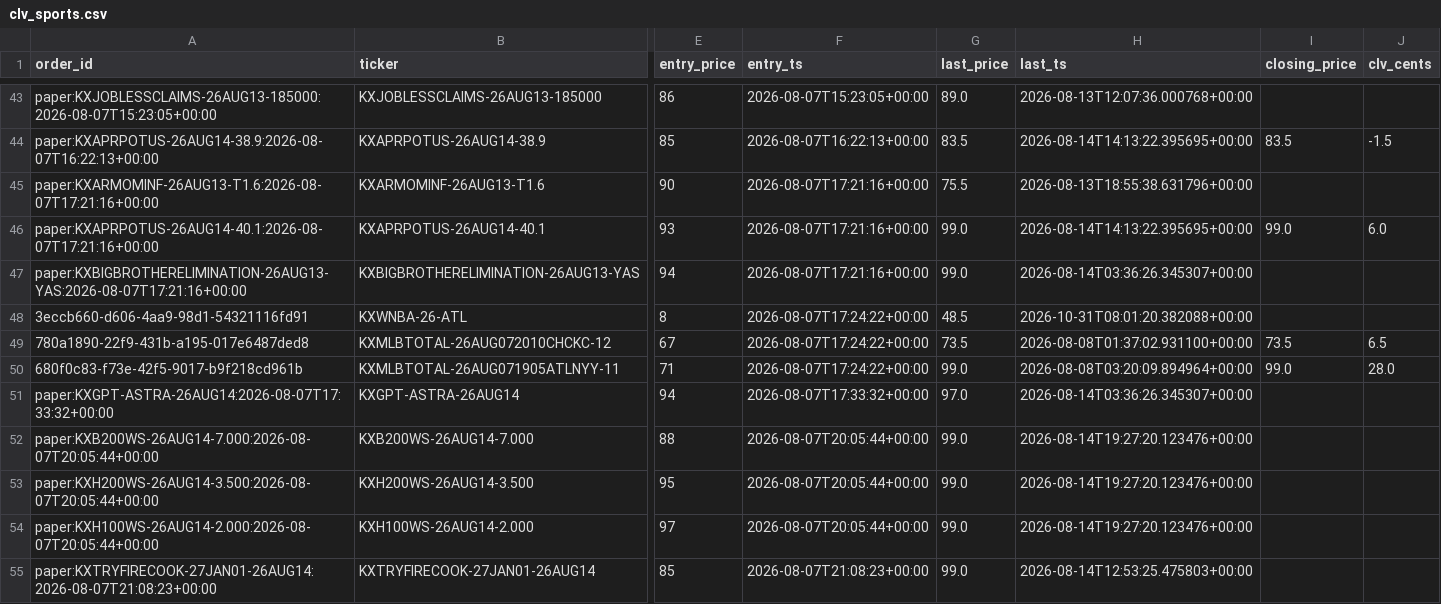
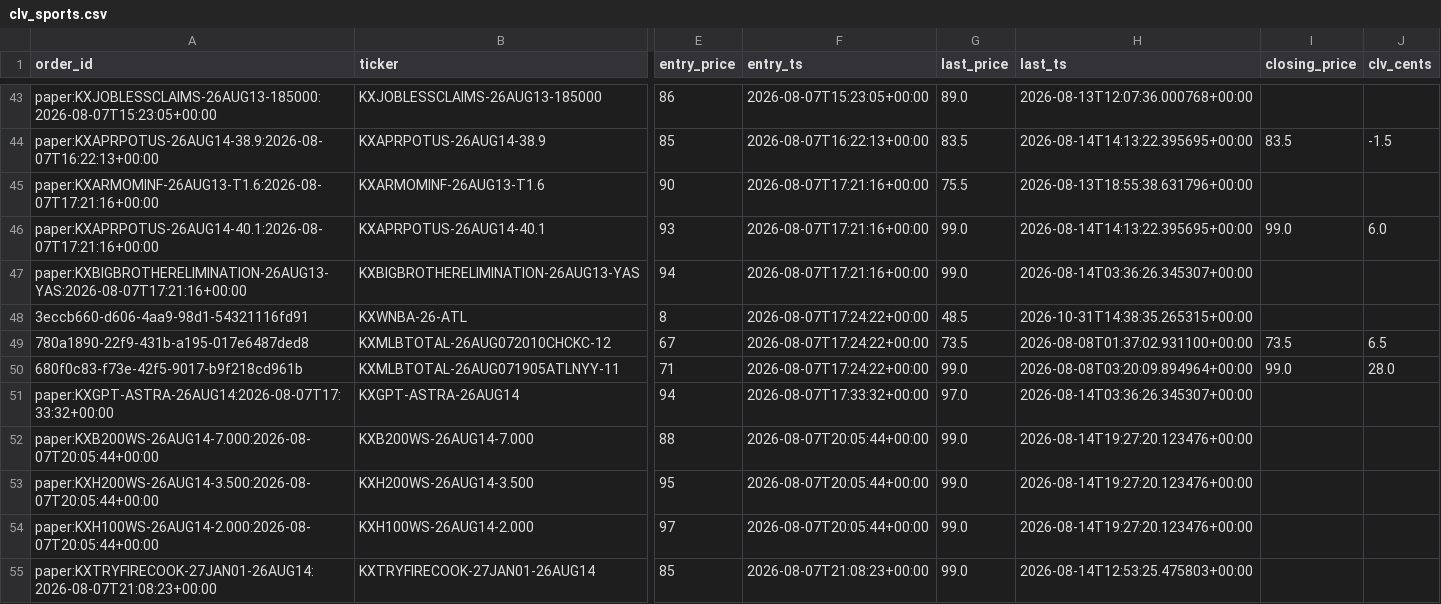
Before and after one commit to Jackhenry87/Prediction-Market-trading-bot, a CSV file: clv_sports.csv, drawn as a sheet; only a part is shown, gaps mark what is left out; the diff names each change by its address in the sheet, - before the commit and + after, or states it on an @@ line.

```diff
--- a/clv_sports.csv
+++ b/clv_sports.csv
-H48 (last_ts): 2026-10-31T08:01:20.382088+00:00
+H48 (last_ts): 2026-10-31T14:38:35.265315+00:00
```
Also changed, not shown: 2 other files.
